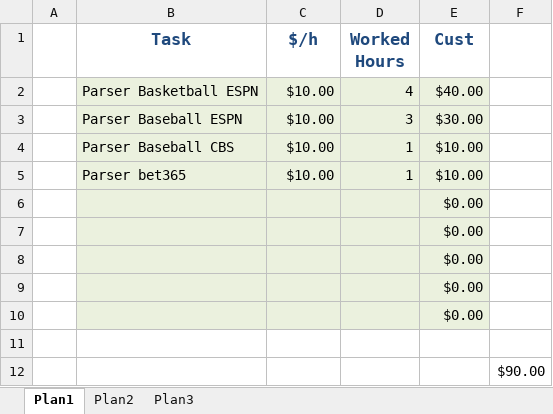
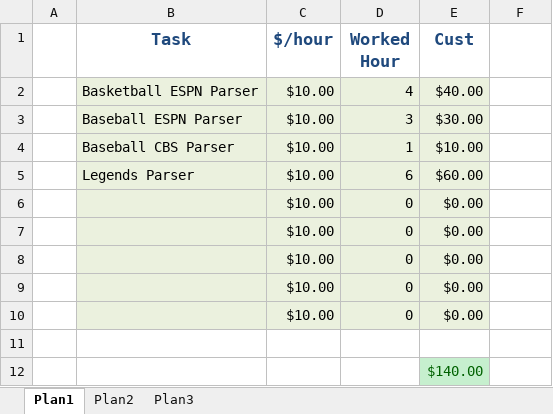
Before and after one commit to parserparser/matheus-python, an Excel workbook: Planilhas/Matheus - Python.xlsx, sheet Plan1, drawn as a sheet; values as stored, in another font and other column widths than the file's, no borders; removed rows and columns are numbered as before the commit, all else as after; the diff names each change by its address in the sheet, - before the commit and + after, or states it on an @@ line.

Commit message:
Atualizando planilha.

```diff
--- a/Planilhas/Matheus - Python.xlsx (sheet Plan1)
+++ b/Planilhas/Matheus - Python.xlsx (sheet Plan1)
-C1: $/h
+C1: $/hour
-D1: Worked Hours
+D1: Worked Hour
-B2 (Task): Parser Basketball ESPN
+B2 (Task): Basketball ESPN Parser
-B3 (Task): Parser Baseball ESPN
+B3 (Task): Baseball ESPN Parser
-B4 (Task): Parser Baseball CBS
+B4 (Task): Baseball CBS Parser
-row 5:  | Parser bet365 | $10.00 | 1 | $10.00
-row 6:  |  |  |  | $0.00
-row 7:  |  |  |  | $0.00
-row 8:  |  |  |  | $0.00
-row 9:  |  |  |  | $0.00
-row 10:  |  |  |  | $0.00
+row 5:  | Legends Parser | $10.00 | 6 | $60.00
+row 6:  |  | $10.00 | 0 | $0.00
+row 7:  |  | $10.00 | 0 | $0.00
+row 8:  |  | $10.00 | 0 | $0.00
+row 9:  |  | $10.00 | 0 | $0.00
+row 10:  |  | $10.00 | 0 | $0.00
-row 12:  |  |  |  |  | $90.00
+row 12:  |  |  |  | $140.00
```
